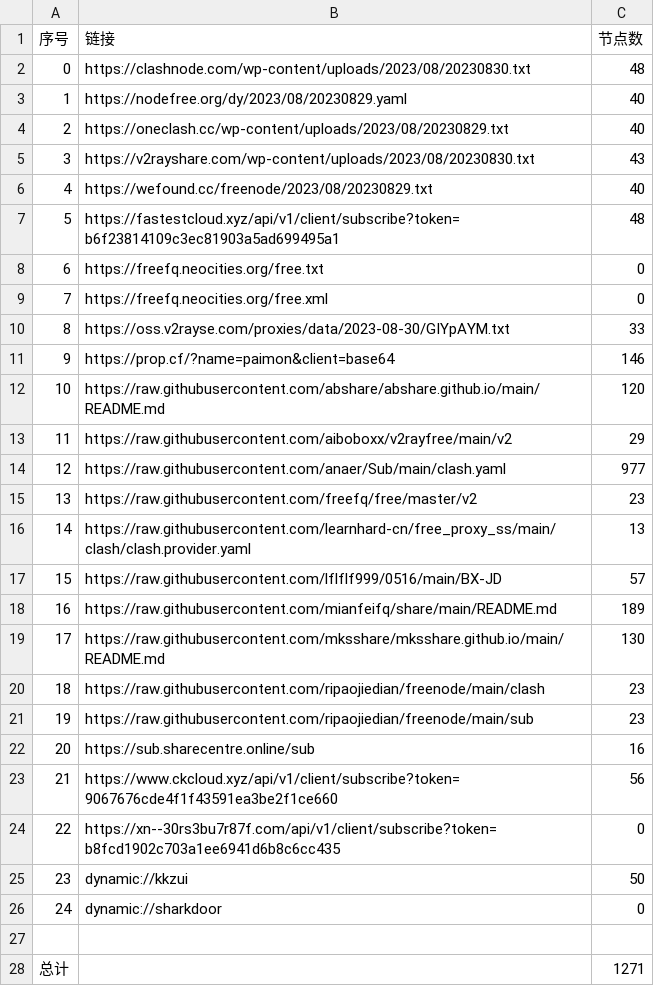
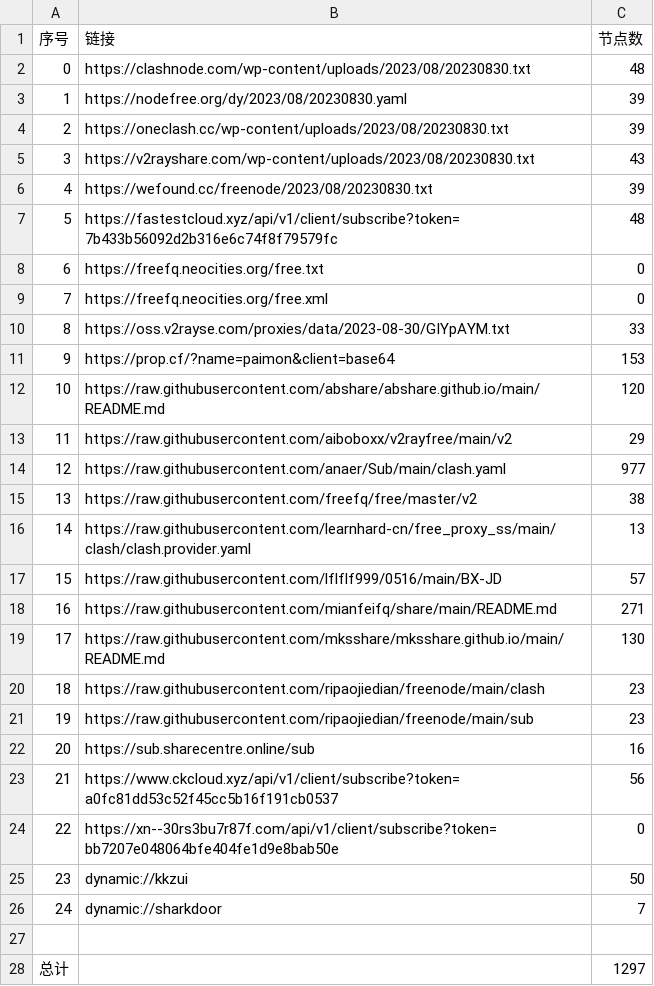
Before and after one commit to chxxyz2004/NoMoreWalls, a CSV file: list_result.csv, drawn as a sheet.

```diff
--- a/list_result.csv
+++ b/list_result.csv
@@ -2,7 +2,7 @@
 0,https://clashnode.com/wp-content/uploads/2023/08/20230830.txt,48
-1,https://nodefree.org/dy/2023/08/20230829.yaml,40
-2,https://oneclash.cc/wp-content/uploads/2023/08/20230829.txt,40
+1,https://nodefree.org/dy/2023/08/20230830.yaml,39
+2,https://oneclash.cc/wp-content/uploads/2023/08/20230830.txt,39
 3,https://v2rayshare.com/wp-content/uploads/2023/08/20230830.txt,43
-4,https://wefound.cc/freenode/2023/08/20230829.txt,40
-5,https://fastestcloud.xyz/api/v1/client/subscribe?token=b6f23814109c3ec81903a5ad699495a1,48
+4,https://wefound.cc/freenode/2023/08/20230830.txt,39
+5,https://fastestcloud.xyz/api/v1/client/subscribe?token=7b433b56092d2b316e6c74f8f79579fc,48
 6,https://freefq.neocities.org/free.txt,0
@@ -10,3 +10,3 @@
 8,https://oss.v2rayse.com/proxies/data/2023-08-30/GIYpAYM.txt,33
-9,https://prop.cf/?name=paimon&client=base64,146
+9,https://prop.cf/?name=paimon&client=base64,153
 10,https://raw.githubusercontent.com/abshare/abshare.github.io/main/README.md,120
@@ -14,6 +14,6 @@
 12,https://raw.githubusercontent.com/anaer/Sub/main/clash.yaml,977
-13,https://raw.githubusercontent.com/freefq/free/master/v2,23
+13,https://raw.githubusercontent.com/freefq/free/master/v2,38
 14,https://raw.githubusercontent.com/learnhard-cn/free_proxy_ss/main/clash/clash.provider.yaml,13
 15,https://raw.githubusercontent.com/lflflf999/0516/main/BX-JD,57
-16,https://raw.githubusercontent.com/mianfeifq/share/main/README.md,189
+16,https://raw.githubusercontent.com/mianfeifq/share/main/README.md,271
 17,https://raw.githubusercontent.com/mksshare/mksshare.github.io/main/README.md,130
@@ -22,7 +22,7 @@
 20,https://sub.sharecentre.online/sub,16
-21,https://www.ckcloud.xyz/api/v1/client/subscribe?token=9067676cde4f1f43591ea3be2f1ce660,56
-22,https://xn--30rs3bu7r87f.com/api/v1/client/subscribe?token=b8fcd1902c703a1ee6941d6b8c6cc435,0
+21,https://www.ckcloud.xyz/api/v1/client/subscribe?token=a0fc81dd53c52f45cc5b16f191cb0537,56
+22,https://xn--30rs3bu7r87f.com/api/v1/client/subscribe?token=bb7207e048064bfe404fe1d9e8bab50e,0
 23,dynamic://kkzui,50
-24,dynamic://sharkdoor,0
+24,dynamic://sharkdoor,7
 
-总计,,1271
+总计,,1297
```
Also changed, not shown: 5 other files.
